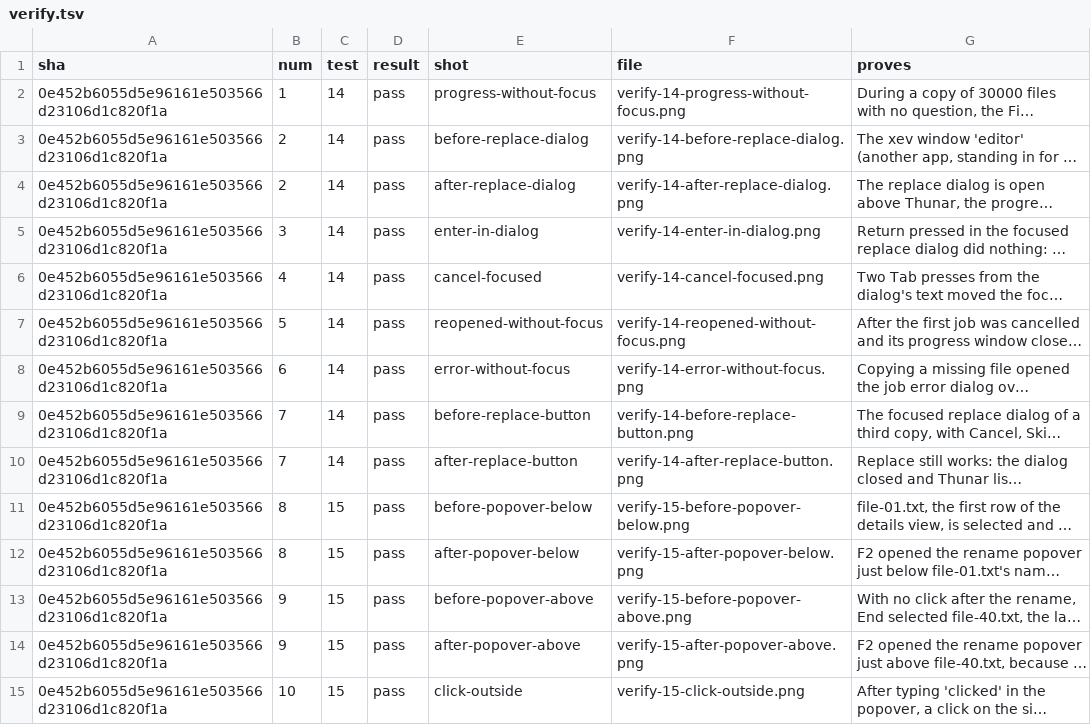
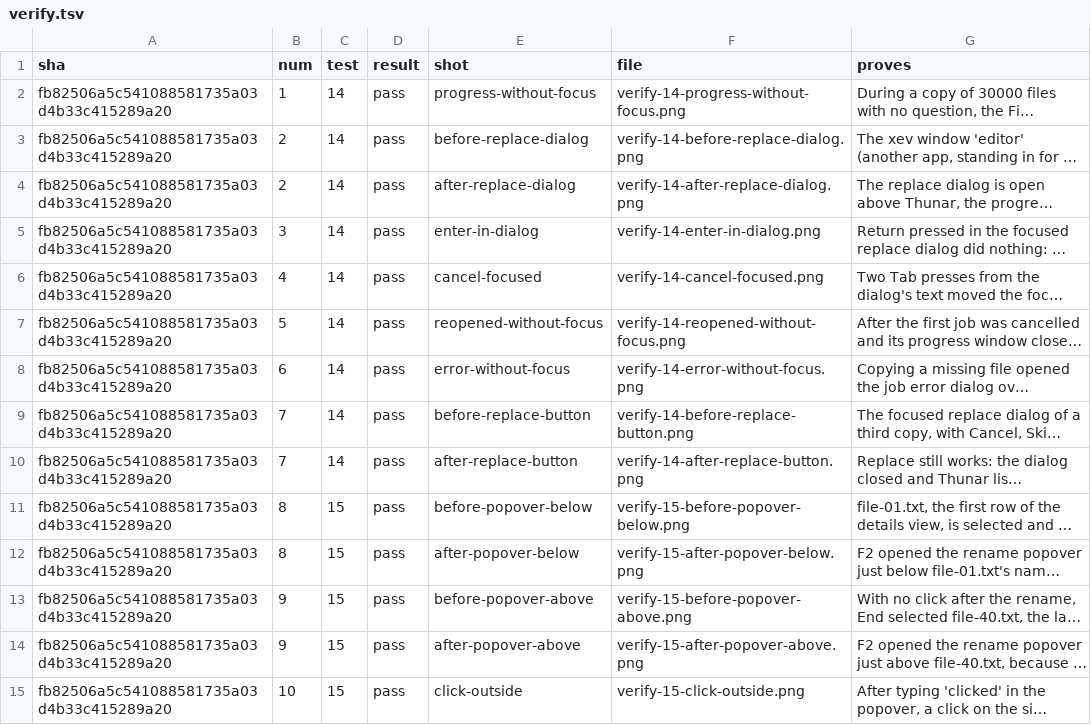
Before and after one commit to alexhu98/thunar, a TSV file: pr-107/verify.tsv, drawn as a sheet; only a part is shown; long unchanged cells end in …; the diff covers the shown part only; the diff names each change by its address in the sheet, - before the commit and + after, or states it on an @@ line.

```diff
--- a/pr-107/verify.tsv
+++ b/pr-107/verify.tsv
-A2:A15 (sha): 0e452b6055d5e96161e503566d23106d1c820f1a
+A2:A15 (sha): fb82506a5c541088581735a03d4b33c415289a20
```
Also changed, not shown: 133 edited cells elsewhere in this file.
